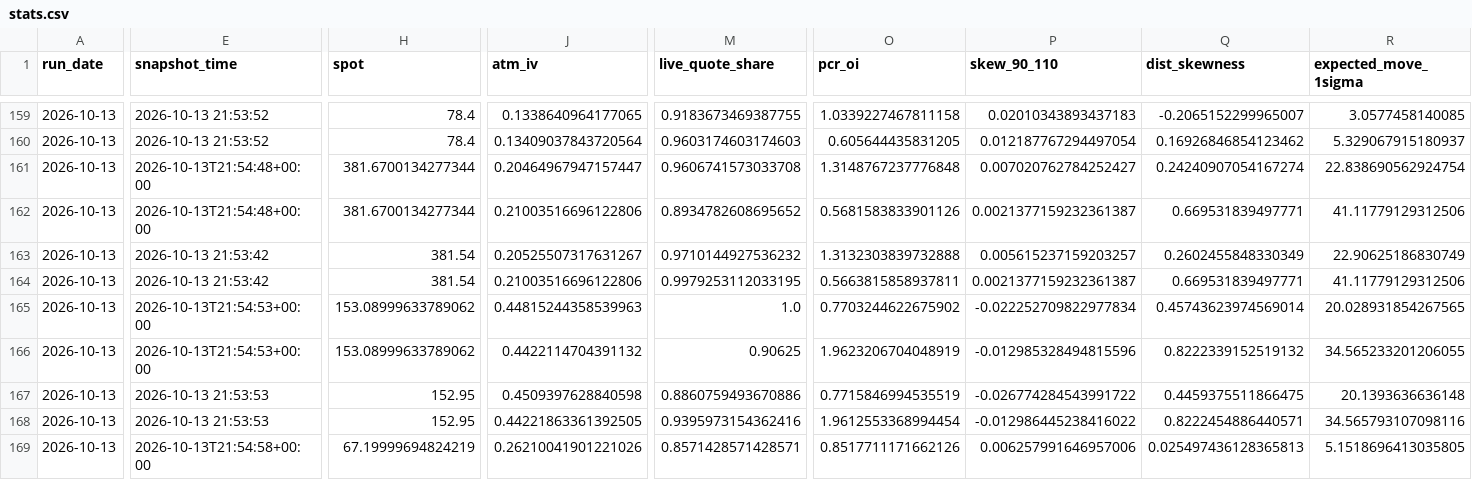
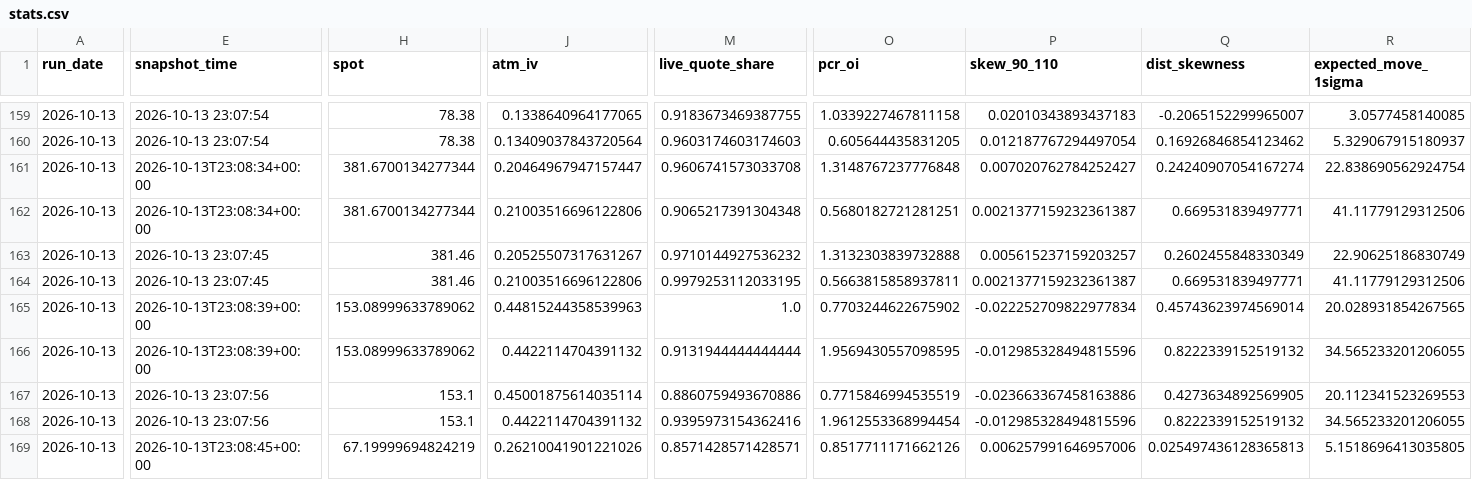
Before and after one commit to mailliw001/Market-Data-Cache-, a CSV file: data/options_cache/history/stats.csv, drawn as a sheet; only a part is shown, gaps mark what is left out; the diff covers the shown part only; the diff names each change by its address in the sheet, - before the commit and + after, or states it on an @@ line.

```diff
--- a/data/options_cache/history/stats.csv
+++ b/data/options_cache/history/stats.csv
-E159:E160 (snapshot_time): 2026-10-13 21:53:52
+E159:E160 (snapshot_time): 2026-10-13 23:07:54
-H159:H160 (spot): 78.4
+H159:H160 (spot): 78.38
-E161:E162 (snapshot_time): 2026-10-13T21:54:48+00:00
+E161:E162 (snapshot_time): 2026-10-13T23:08:34+00:00
-M162 (live_quote_share): 0.8934782608695652
+M162 (live_quote_share): 0.9065217391304348
-O162 (pcr_oi): 0.5681583833901126
+O162 (pcr_oi): 0.5680182721281251
-E163:E164 (snapshot_time): 2026-10-13 21:53:42
+E163:E164 (snapshot_time): 2026-10-13 23:07:45
-H163:H164 (spot): 381.54
+H163:H164 (spot): 381.46
-E165:E166 (snapshot_time): 2026-10-13T21:54:53+00:00
+E165:E166 (snapshot_time): 2026-10-13T23:08:39+00:00
-M166 (live_quote_share): 0.90625
+M166 (live_quote_share): 0.9131944444444444
-O166 (pcr_oi): 1.9623206704048919
+O166 (pcr_oi): 1.9569430557098595
-E167:E168 (snapshot_time): 2026-10-13 21:53:53
+E167:E168 (snapshot_time): 2026-10-13 23:07:56
-H167:H168 (spot): 152.95
+H167:H168 (spot): 153.1
-J167 (atm_iv): 0.4509397628840598
+J167 (atm_iv): 0.45001875614035114
-P167 (skew_90_110): -0.026774284543991722
+P167 (skew_90_110): -0.023663367458163886
-Q167 (dist_skewness): 0.4459375511866475
+Q167 (dist_skewness): 0.4273634892569905
-R167 (expected_move_1sigma): 20.1393636636148
+R167 (expected_move_1sigma): 20.112341523269553
-J168 (atm_iv): 0.44221863361392505
+J168 (atm_iv): 0.4422114704391132
-P168 (skew_90_110): -0.012986445238416022
+P168 (skew_90_110): -0.012985328494815596
-Q168 (dist_skewness): 0.8222454886440571
+Q168 (dist_skewness): 0.8222339152519132
-R168 (expected_move_1sigma): 34.565793107098116
+R168 (expected_move_1sigma): 34.565233201206055
-E169 (snapshot_time): 2026-10-13T21:54:58+00:00
+E169 (snapshot_time): 2026-10-13T23:08:45+00:00
```
Also changed, not shown: 1 added row, 1 removed row and 84 edited cells elsewhere in this file, data/options_cache/latest_comparison.csv, 7 other files.
